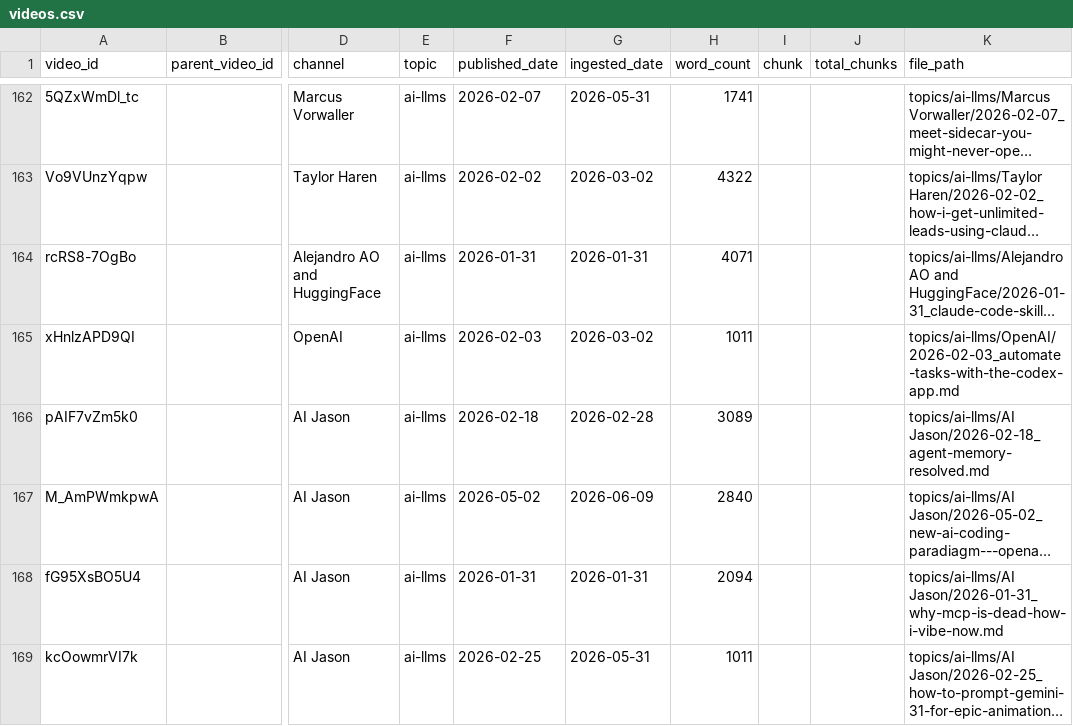
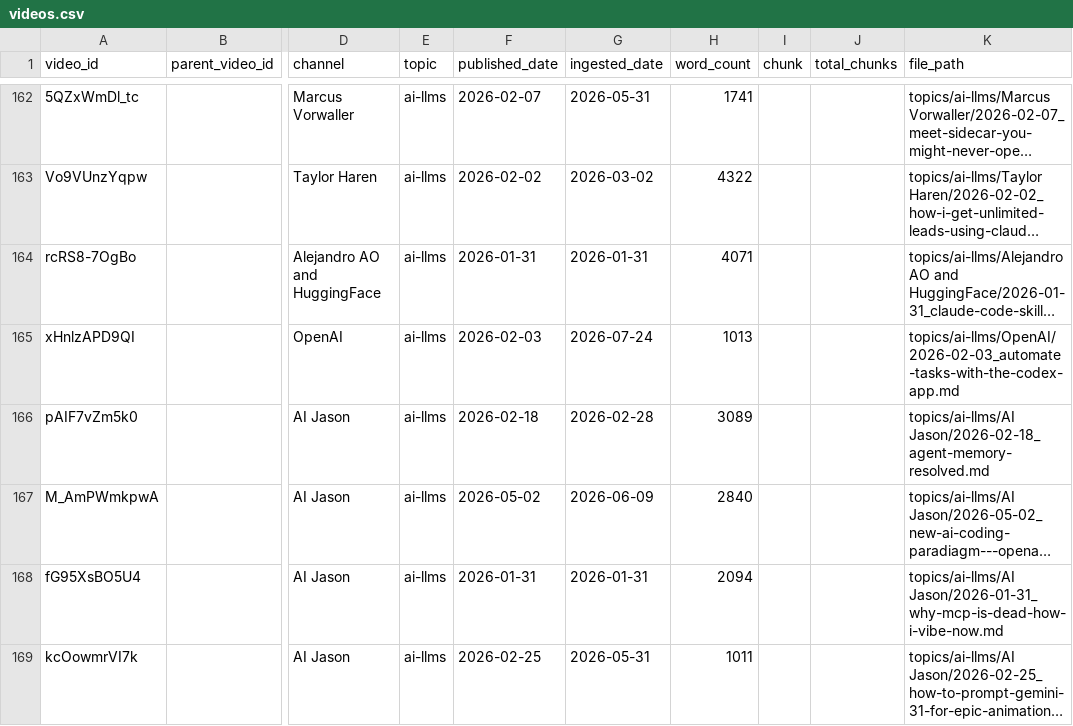
Before and after one commit to mmesomakelvin/transcript-library, a CSV file: pipeline/youtube-transcripts/index/videos.csv, drawn as a sheet; only a part is shown, gaps mark what is left out; long unchanged cells end in …; the diff names each change by its address in the sheet, - before the commit and + after, or states it on an @@ line.

```diff
--- a/pipeline/youtube-transcripts/index/videos.csv
+++ b/pipeline/youtube-transcripts/index/videos.csv
-G165 (ingested_date): 2026-03-02
+G165 (ingested_date): 2026-07-24
-H165 (word_count): 1011
+H165 (word_count): 1013
```
Also changed, not shown: pipeline/youtube-transcripts/index/classification_log.csv, 5 other files.
